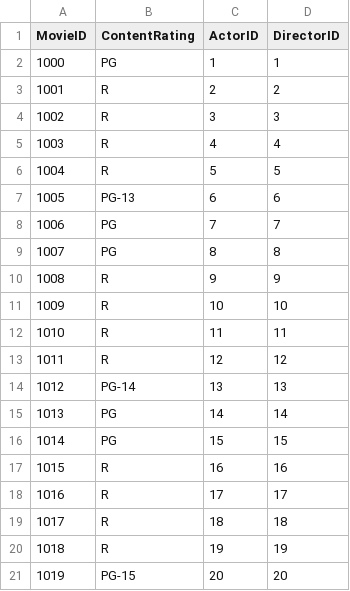
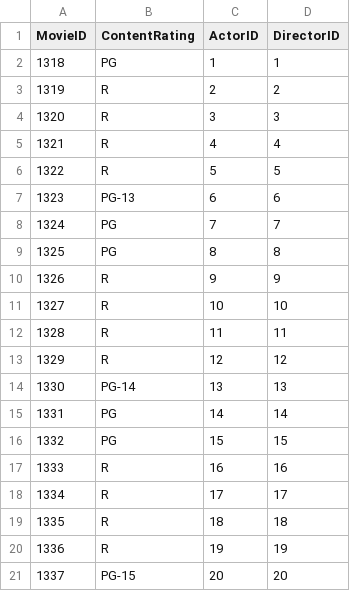
Before and after one commit to srinidhisrinivas/3241Library, a CSV file: data/Movie.csv, drawn as a sheet.

```diff
--- a/data/Movie.csv
+++ b/data/Movie.csv
@@ -1,21 +1,21 @@
 MovieID,ContentRating,ActorID,DirectorID
-1000,PG,1,1
-1001,R,2,2
-1002,R,3,3
-1003,R,4,4
-1004,R,5,5
-1005,PG-13,6,6
-1006,PG,7,7
-1007,PG,8,8
-1008,R,9,9
-1009,R,10,10
-1010,R,11,11
-1011,R,12,12
-1012,PG-14,13,13
-1013,PG,14,14
-1014,PG,15,15
-1015,R,16,16
-1016,R,17,17
-1017,R,18,18
-1018,R,19,19
-1019,PG-15,20,20
+1318,PG,1,1
+1319,R,2,2
+1320,R,3,3
+1321,R,4,4
+1322,R,5,5
+1323,PG-13,6,6
+1324,PG,7,7
+1325,PG,8,8
+1326,R,9,9
+1327,R,10,10
+1328,R,11,11
+1329,R,12,12
+1330,PG-14,13,13
+1331,PG,14,14
+1332,PG,15,15
+1333,R,16,16
+1334,R,17,17
+1335,R,18,18
+1336,R,19,19
+1337,PG-15,20,20
```
Also changed, not shown: data/Actor.csv, data/Director.csv, 6 other files.
